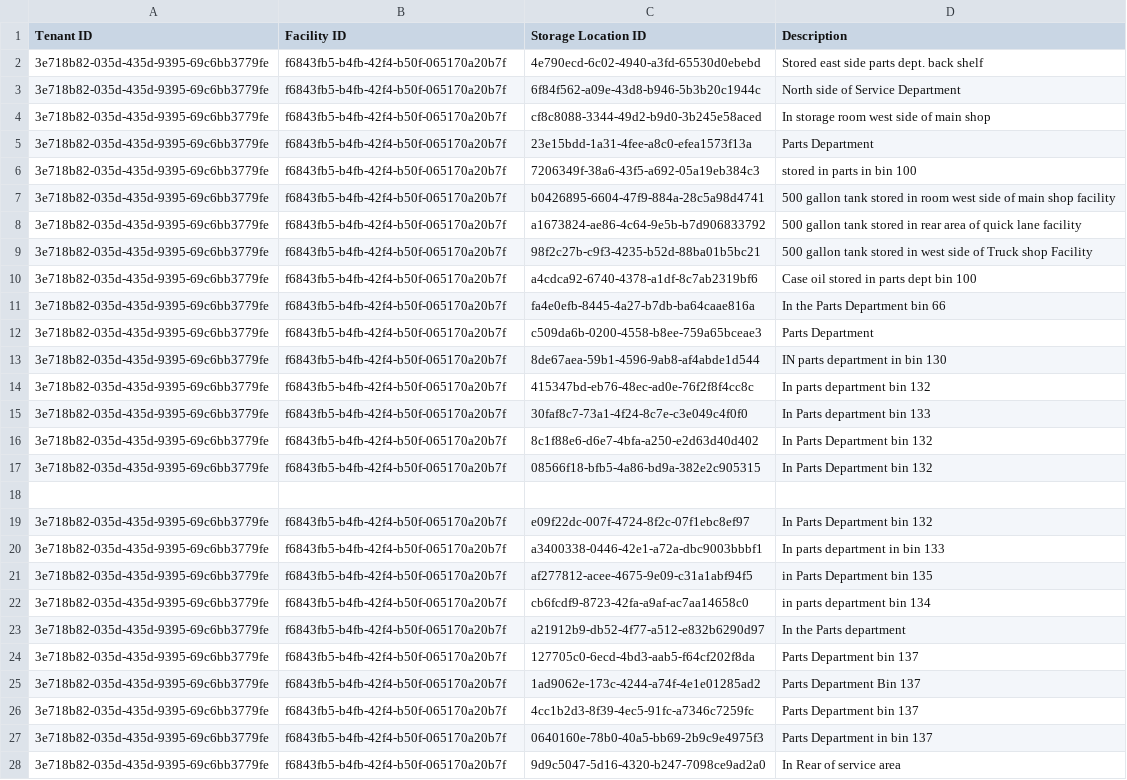
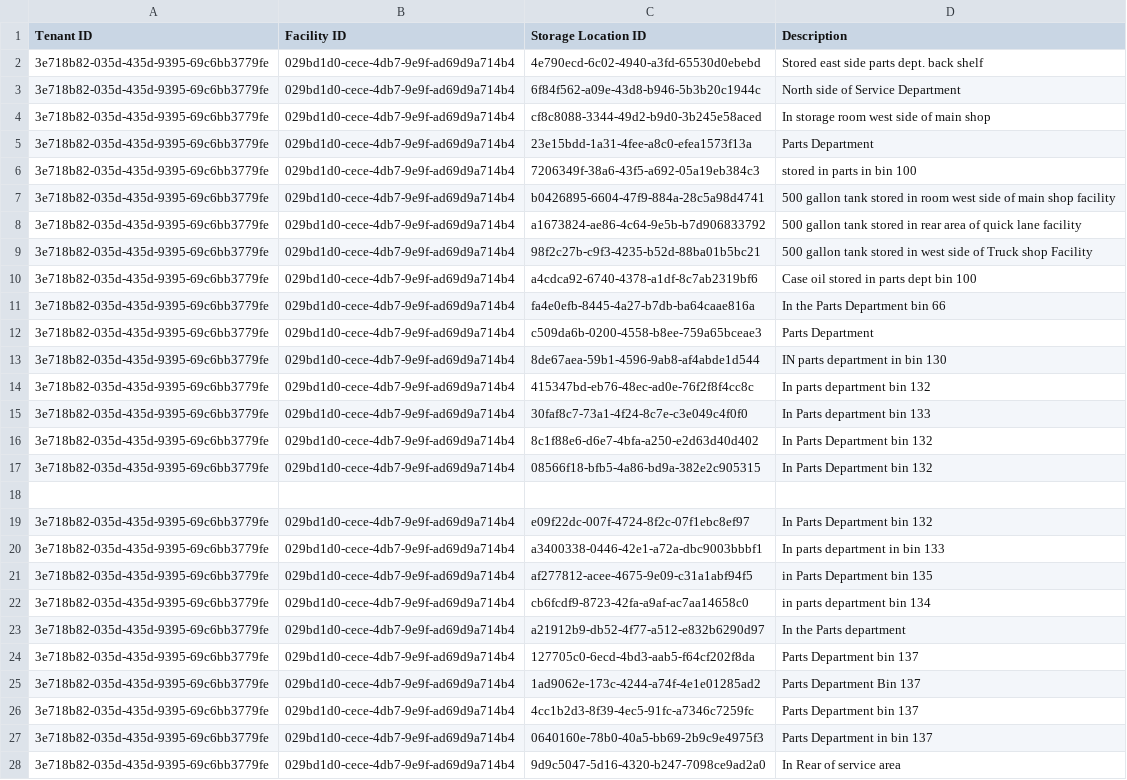
Before and after one commit to Encamp/comply-auto-ingest-23, a CSV file: banner/STORAGE_LOCATION.csv, drawn as a sheet; only a part is shown; the diff covers the shown part only; the diff names each change by its address in the sheet, - before the commit and + after, or states it on an @@ line.

```diff
--- a/banner/STORAGE_LOCATION.csv
+++ b/banner/STORAGE_LOCATION.csv
-B2:B17 (Facility ID): f6843fb5-b4fb-42f4-b50f-065170a20b7f
+B2:B17 (Facility ID): 029bd1d0-cece-4db7-9e9f-ad69d9a714b4
-B19:B28 (Facility ID): f6843fb5-b4fb-42f4-b50f-065170a20b7f
+B19:B28 (Facility ID): 029bd1d0-cece-4db7-9e9f-ad69d9a714b4
```
Also changed, not shown: 76 edited cells elsewhere in this file, banner/FACILITY_CHEMICAL_STORAGE_LOCATION.csv, freeman/FACILITY_CHEMICAL_STORAGE_LOCATION.csv, 4 other files.
